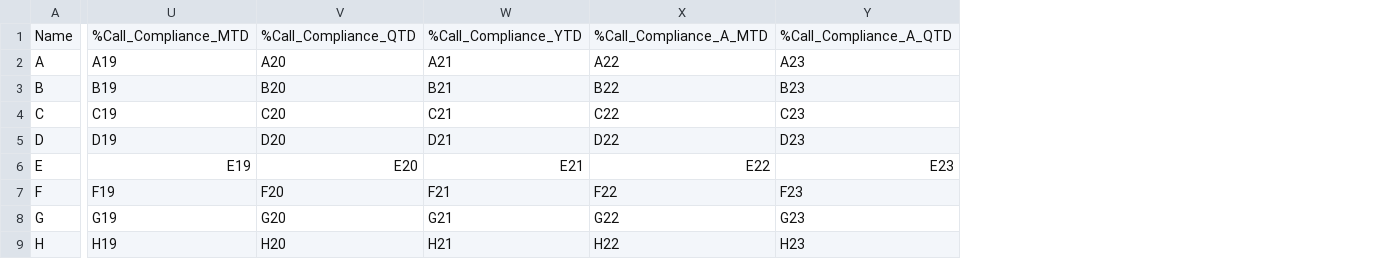
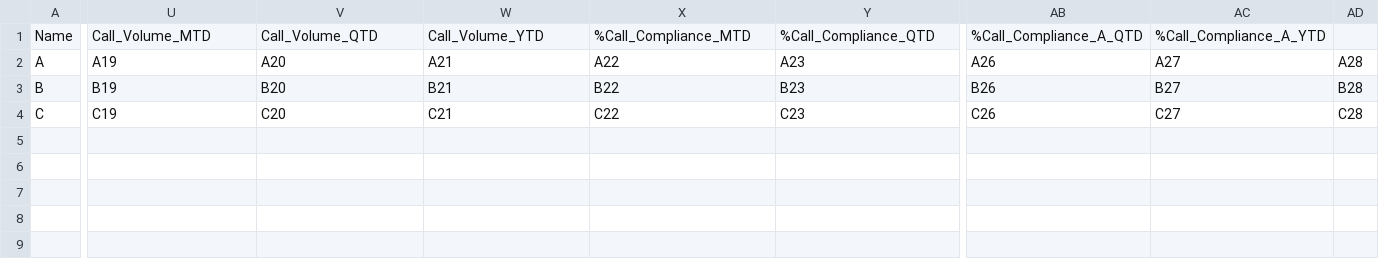
Before and after one commit to AliceeLe/UnityProject, a CSV file: data/sample.csv, drawn as a sheet; only a part is shown, gaps mark what is left out; removed rows and columns are numbered as before the commit, all else as after; rows hold the shown columns only; the diff covers the shown part only; the diff names each change by its address in the sheet, - before the commit and + after, or states it on an @@ line.

```diff
--- a/data/sample.csv
+++ b/data/sample.csv
+column AB, rows 1-4: %Call_Compliance_A_QTD | A26 | B26 | C26
+column AC, rows 1-4: %Call_Compliance_A_YTD | A27 | B27 | C27
+column AD, rows 2-4: A28 | B28 | C28
-U1: %Call_Compliance_MTD
+U1: Call_Volume_MTD
-V1: %Call_Compliance_QTD
+V1: Call_Volume_QTD
-W1: %Call_Compliance_YTD
+W1: Call_Volume_YTD
-X1: %Call_Compliance_A_MTD
+X1: %Call_Compliance_MTD
-Y1: %Call_Compliance_A_QTD
+Y1: %Call_Compliance_QTD
-row 5: D | D19 | D20 | D21 | D22 | D23
-row 6: E | E19 | E20 | E21 | E22 | E23
-row 7: F | F19 | F20 | F21 | F22 | F23
-row 8: G | G19 | G20 | G21 | G22 | G23
-row 9: H | H19 | H20 | H21 | H22 | H23
```
Also changed, not shown: 2 edited cells elsewhere in this file, 4 other files.
